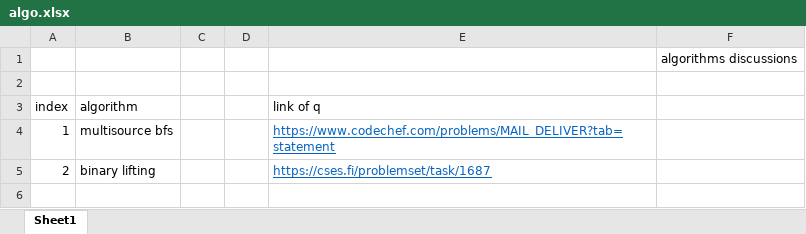
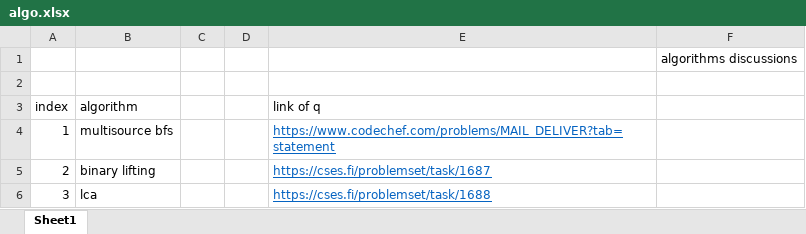
Before and after one commit to devved1/algorithms, an Excel workbook: algo.xlsx, sheet Sheet1, drawn as a sheet; values as stored, in another font and other column widths than the file's, no borders; the diff names each change by its address in the sheet, - before the commit and + after, or states it on an @@ line.

Commit message:
excel sheet updated

```diff
--- a/algo.xlsx (sheet Sheet1)
+++ b/algo.xlsx (sheet Sheet1)
+row 6: 3 | lca |  |  | https://cses.fi/problemset/task/1688
```
